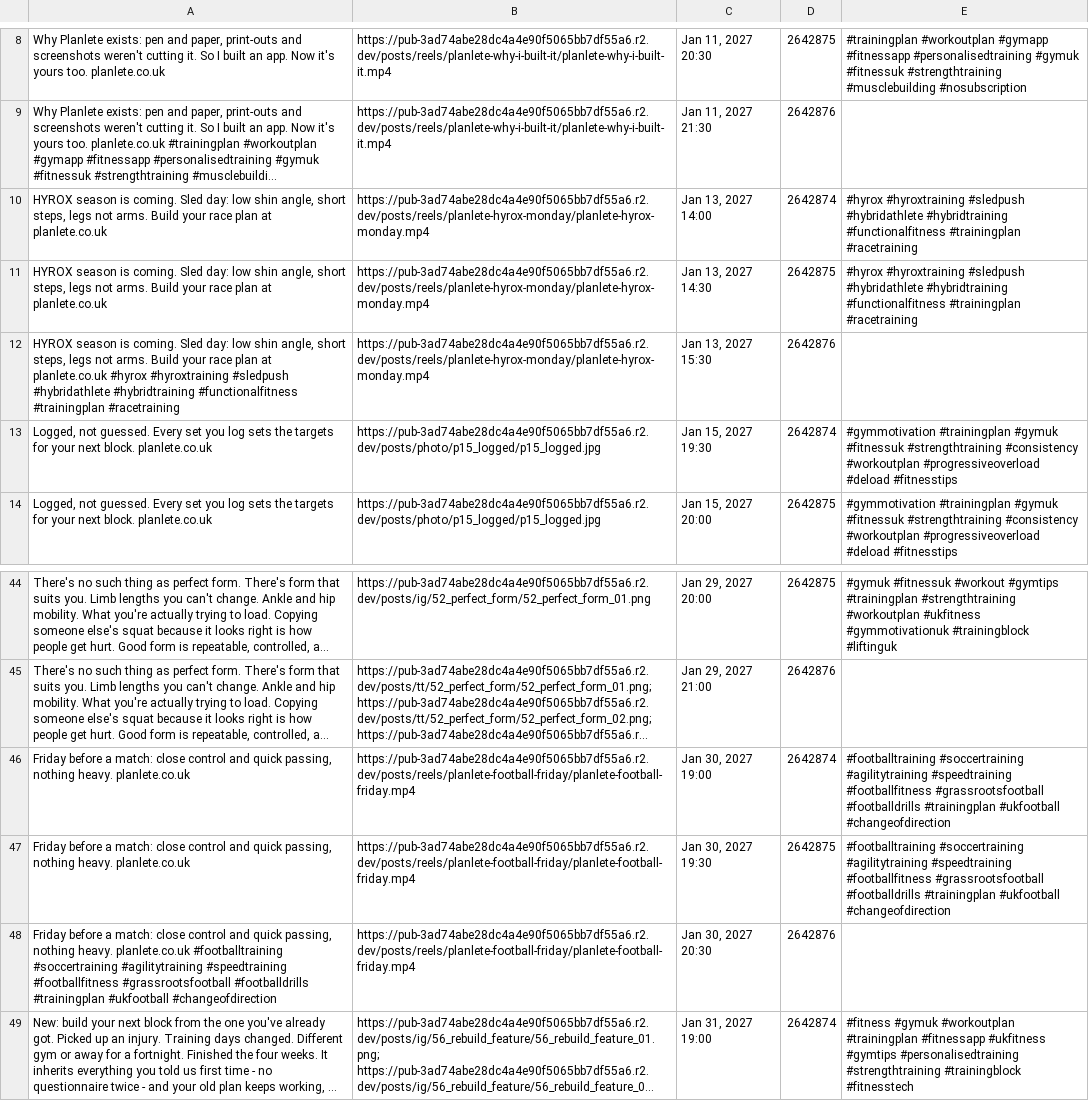
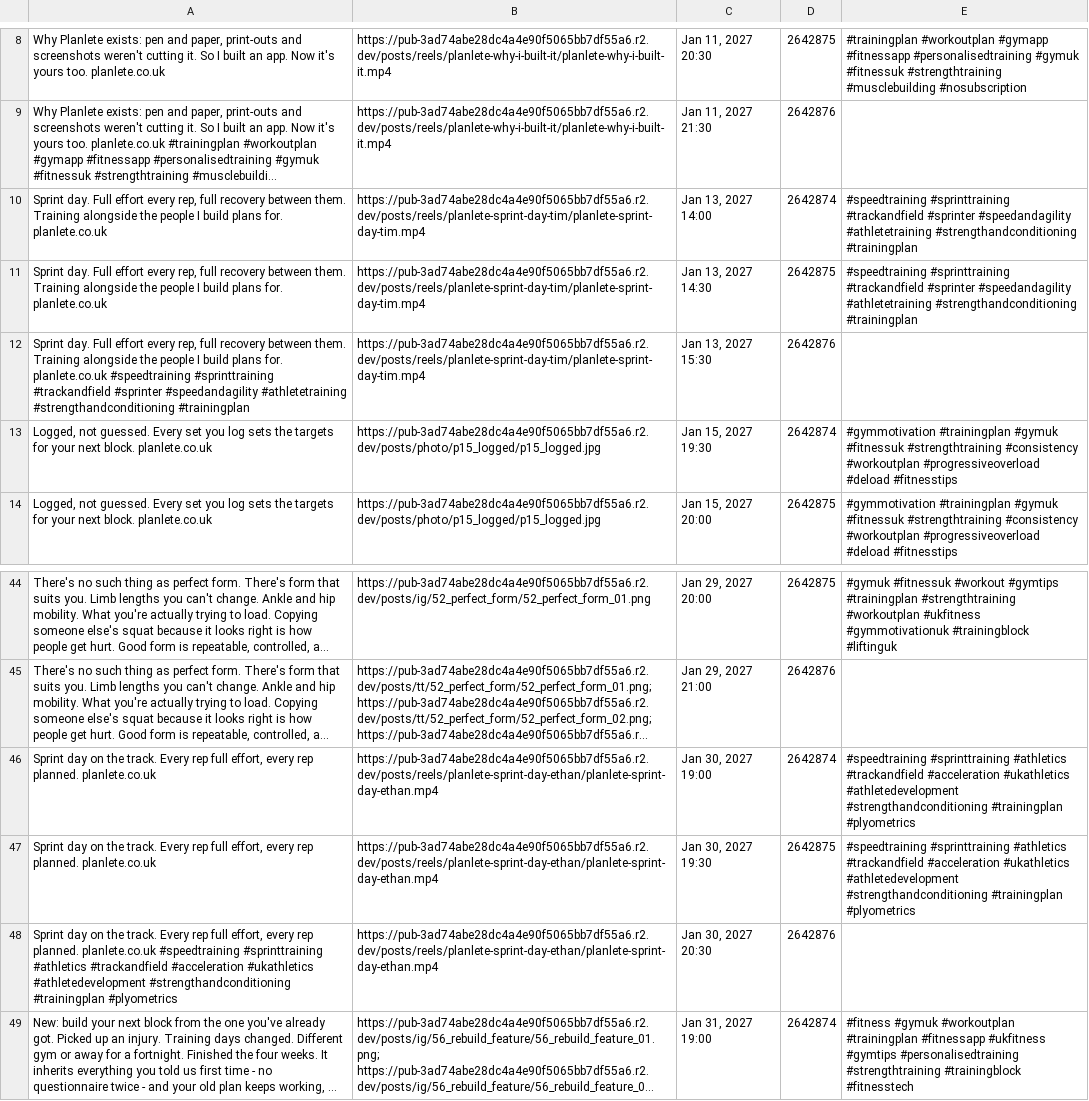
Before and after one commit to Ttw27/Planlete, a CSV file: social/schedules/socialpilot-reels-09jan-31jan-2027.csv, drawn as a sheet; only a part is shown, gaps mark what is left out; long unchanged cells end in …; the diff names each change by its address in the sheet, - before the commit and + after, or states it on an @@ line.

```diff
--- a/social/schedules/socialpilot-reels-09jan-31jan-2027.csv
+++ b/social/schedules/socialpilot-reels-09jan-31jan-2027.csv
-A10:A11: HYROX season is coming. Sled day: low shin angle, short steps, legs not arms. Build your race plan at planlete.co.uk
+A10:A11: Sprint day. Full effort every rep, full recovery between them. Training alongside the people I build plans for. planlete.co.uk
-B10:B12: https://pub-3ad74abe28dc4a4e90f5065bb7df55a6.r2.dev/posts/reels/planlete-hyrox-monday/planlete-hyrox-monday.mp4
+B10:B12: https://pub-3ad74abe28dc4a4e90f5065bb7df55a6.r2.dev/posts/reels/planlete-sprint-day-tim/planlete-sprint-day-tim.mp4
-E10:E11: #hyrox #hyroxtraining #sledpush #hybridathlete #hybridtraining #functionalfitness #trainingplan #racetraining
+E10:E11: #speedtraining #sprinttraining #trackandfield #sprinter #speedandagility #athletetraining #strengthandconditioning #trainingplan
-A12: HYROX season is coming. Sled day: low shin angle, short steps, legs not arms. Build your race plan at planlete.co.uk #hyrox #hyroxtraining #sledpush #hybridathlete #hybridtraining #functionalfitness #trainingplan #racetraining
+A12: Sprint day. Full effort every rep, full recovery between them. Training alongside the people I build plans for. planlete.co.uk #speedtraining #sprinttraining #trackandfield #sprinter #speedandagility #athletetraining #strengthandconditioning #trainingplan
-A46:A47: Friday before a match: close control and quick passing, nothing heavy. planlete.co.uk
+A46:A47: Sprint day on the track. Every rep full effort, every rep planned. planlete.co.uk
-B46:B48: https://pub-3ad74abe28dc4a4e90f5065bb7df55a6.r2.dev/posts/reels/planlete-football-friday/planlete-football-friday.mp4
+B46:B48: https://pub-3ad74abe28dc4a4e90f5065bb7df55a6.r2.dev/posts/reels/planlete-sprint-day-ethan/planlete-sprint-day-ethan.mp4
-E46:E47: #footballtraining #soccertraining #agilitytraining #speedtraining #footballfitness #grassrootsfootball #footballdrills #trainingplan #ukfootball #changeofdirection
+E46:E47: #speedtraining #sprinttraining #athletics #trackandfield #acceleration #ukathletics #athletedevelopment #strengthandconditioning #trainingplan #plyometrics
-A48: Friday before a match: close control and quick passing, nothing heavy. planlete.co.uk #footballtraining #soccertraining #agilitytraining #speedtraining #footballfitness #grassrootsfootball #footballdrills #trainingplan #ukfootball #changeofdirection
+A48: Sprint day on the track. Every rep full effort, every rep planned. planlete.co.uk #speedtraining #sprinttraining #athletics #trackandfield #acceleration #ukathletics #athletedevelopment #strengthandconditioning #trainingplan #plyometrics
```
Also changed, not shown: 1 other file.
